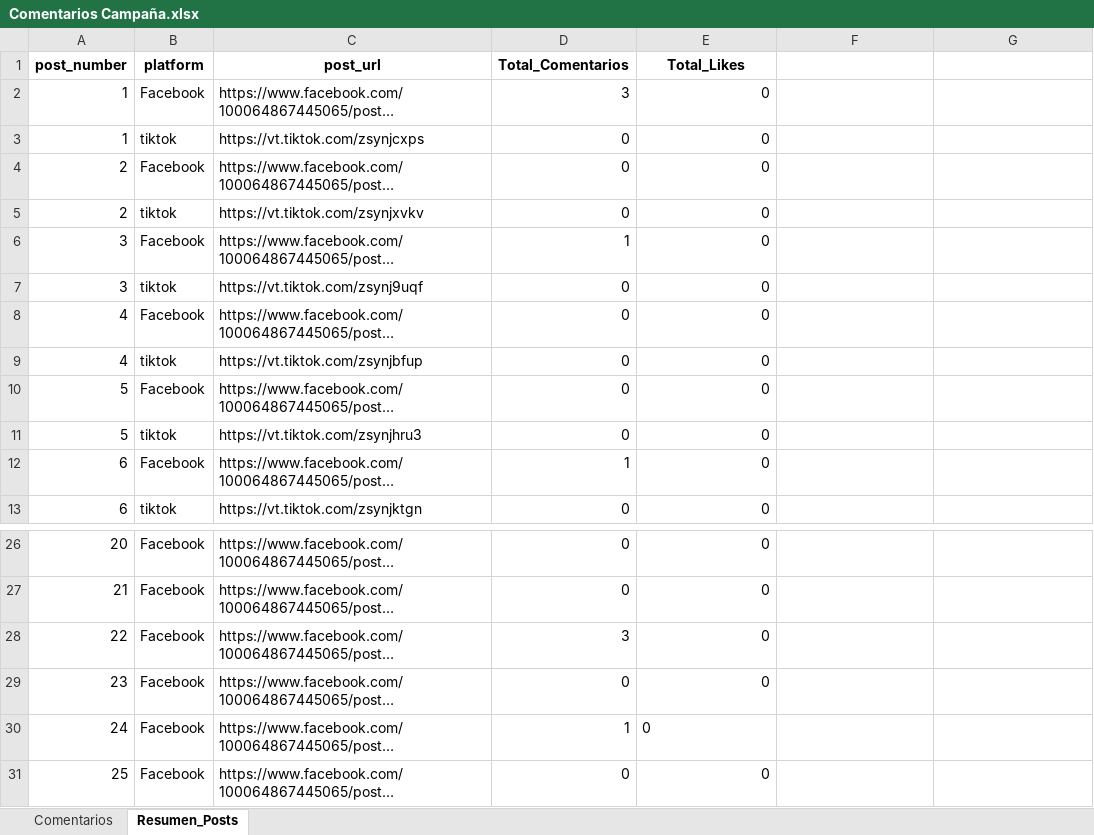
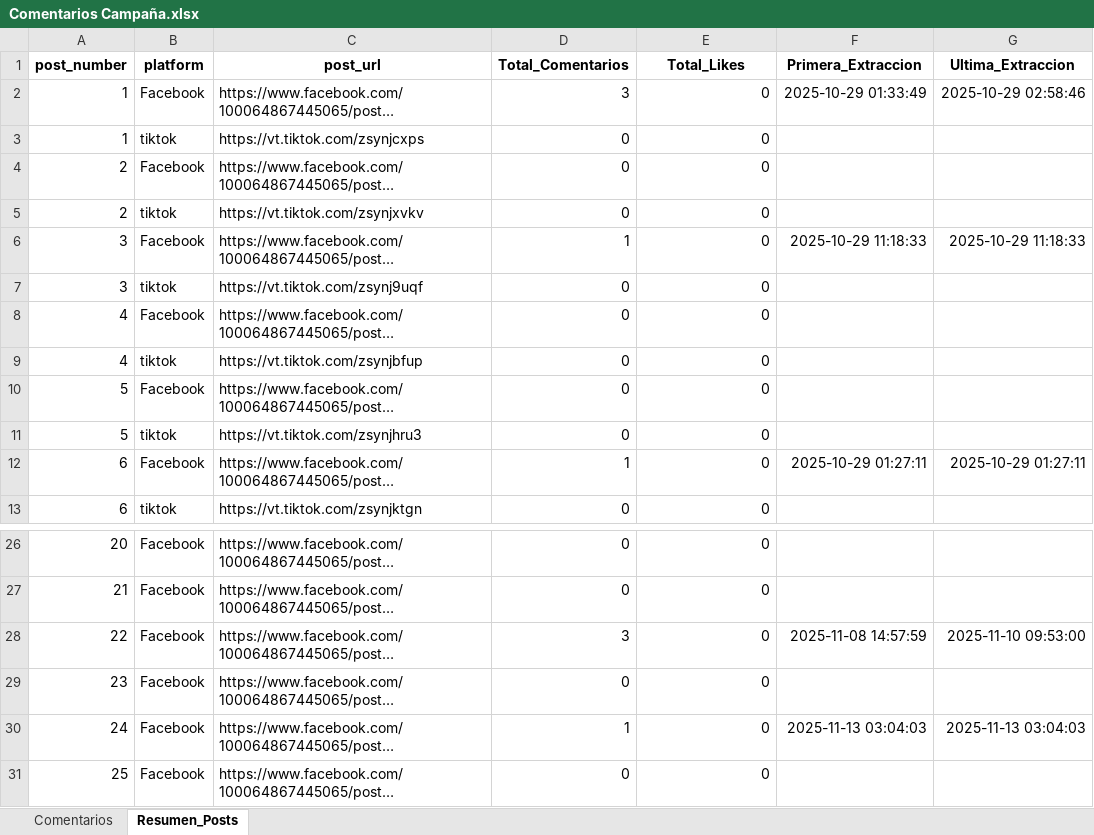
Before and after one commit to sociallisteningalpina-lang/dashboard-Yox, an Excel workbook: Comentarios Campaña.xlsx, sheet Resumen_Posts, drawn as a sheet; only a part is shown, gaps mark what is left out; long unchanged cells end in …; values as stored, in another font and other column widths than the file's, no borders; the diff covers the shown part only; the diff names each change by its address in the sheet, - before the commit and + after, or states it on an @@ line.

```diff
--- a/Comentarios Campaña.xlsx (sheet Resumen_Posts)
+++ b/Comentarios Campaña.xlsx (sheet Resumen_Posts)
-F1: (empty)
+F1: Primera_Extraccion
-G1: (empty)
+G1: Ultima_Extraccion
-F2 (Primera_Extraccion): (empty)
+F2 (Primera_Extraccion): 2025-10-29 01:33:49
-G2 (Ultima_Extraccion): (empty)
+G2 (Ultima_Extraccion): 2025-10-29 02:58:46
-F6 (Primera_Extraccion): (empty)
+F6 (Primera_Extraccion): 2025-10-29 11:18:33
-G6 (Ultima_Extraccion): (empty)
+G6 (Ultima_Extraccion): 2025-10-29 11:18:33
-F12 (Primera_Extraccion): (empty)
+F12 (Primera_Extraccion): 2025-10-29 01:27:11
-G12 (Ultima_Extraccion): (empty)
+G12 (Ultima_Extraccion): 2025-10-29 01:27:11
-F28 (Primera_Extraccion): (empty)
+F28 (Primera_Extraccion): 2025-11-08 14:57:59
-G28 (Ultima_Extraccion): (empty)
+G28 (Ultima_Extraccion): 2025-11-10 09:53:00
-E30 alignment: left
+E30 alignment: right
-F30 (Primera_Extraccion): (empty)
+F30 (Primera_Extraccion): 2025-11-13 03:04:03
-G30 (Ultima_Extraccion): (empty)
+G30 (Ultima_Extraccion): 2025-11-13 03:04:03
```
Also changed, not shown: 37 added rows elsewhere in this sheet, sheet Comentarios.
